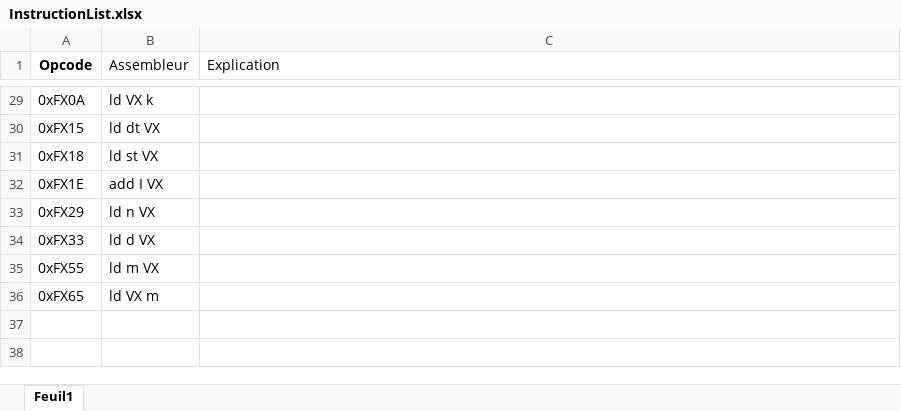
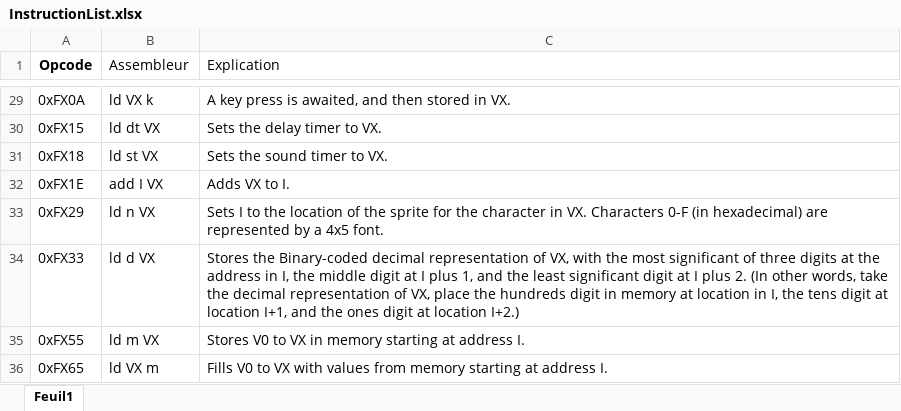
Before and after one commit to charlesfire/Chip-8_Disassembler, an Excel workbook: InstructionList.xlsx, sheet Feuil1, drawn as a sheet; only a part is shown, gaps mark what is left out; values as stored, in another font and other column widths than the file's, no borders; table styles not drawn; the diff covers the shown part only; the diff names each change by its address in the sheet, - before the commit and + after, or states it on an @@ line.

```diff
--- a/InstructionList.xlsx (sheet Feuil1)
+++ b/InstructionList.xlsx (sheet Feuil1)
-C29 (Explication): (empty)
+C29 (Explication): A key press is awaited, and then stored in VX.
-C30 (Explication): (empty)
+C30 (Explication): Sets the delay timer to VX.
-C31 (Explication): (empty)
+C31 (Explication): Sets the sound timer to VX.
-C32 (Explication): (empty)
+C32 (Explication): Adds VX to I.
-C33 (Explication): (empty)
+C33 (Explication): Sets I to the location of the sprite for the character in VX. Characters 0-F (in hexadecimal) are represented by a 4x5 font.
-C34 (Explication): (empty)
+C34 (Explication): Stores the Binary-coded decimal representation of VX, with the most significant of three digits at the address in I, the middle digit at I plus 1, and the least significant digit at I plus 2. (In other words, take the decimal representation of VX, place the hundreds digit in memory at location in I, the tens digit at location I+1, and the ones digit at location I+2.)
-C35 (Explication): (empty)
+C35 (Explication): Stores V0 to VX in memory starting at address I.
-C36 (Explication): (empty)
+C36 (Explication): Fills V0 to VX with values from memory starting at address I.
```
Also changed, not shown: 27 edited cells elsewhere in this sheet.
